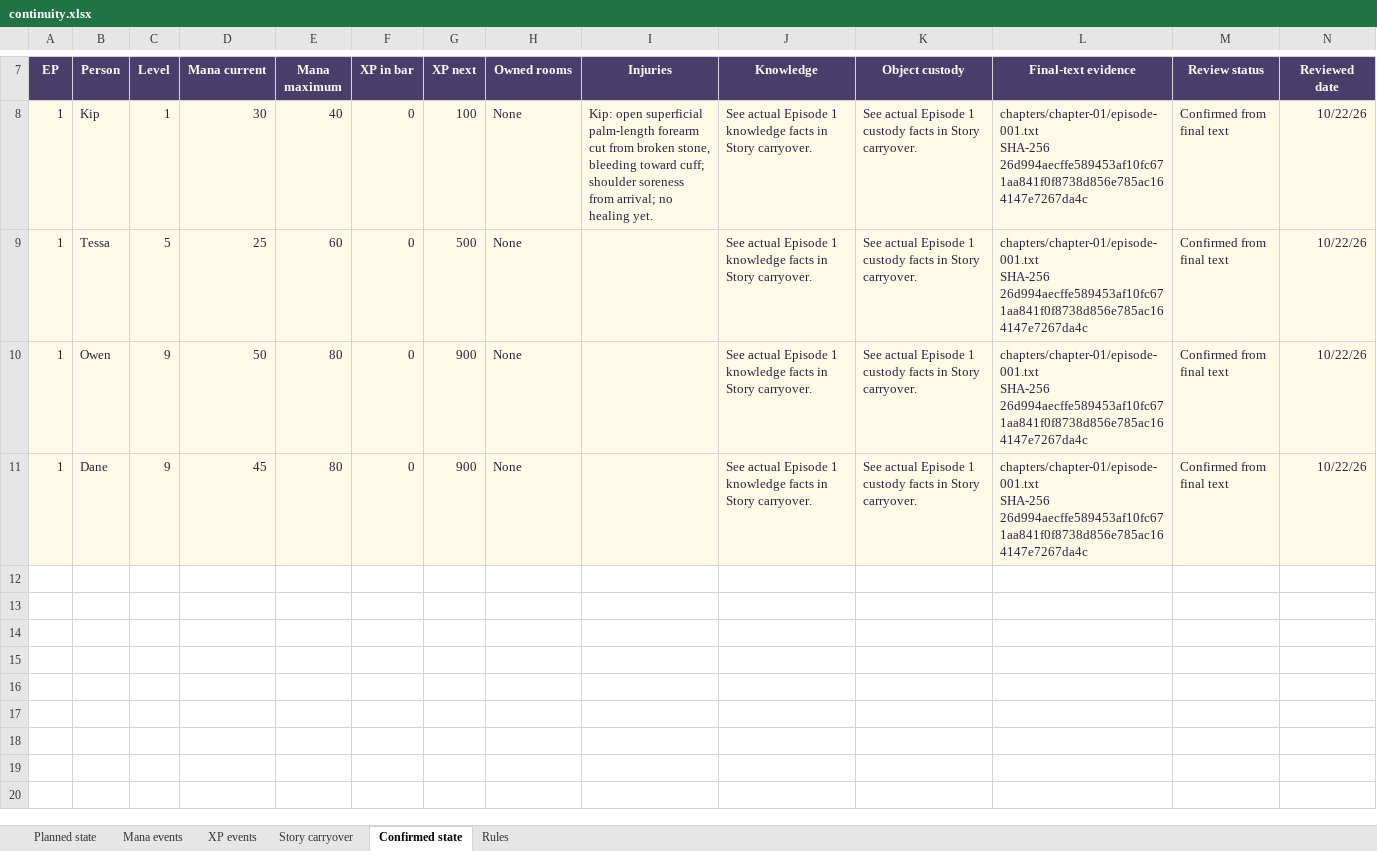
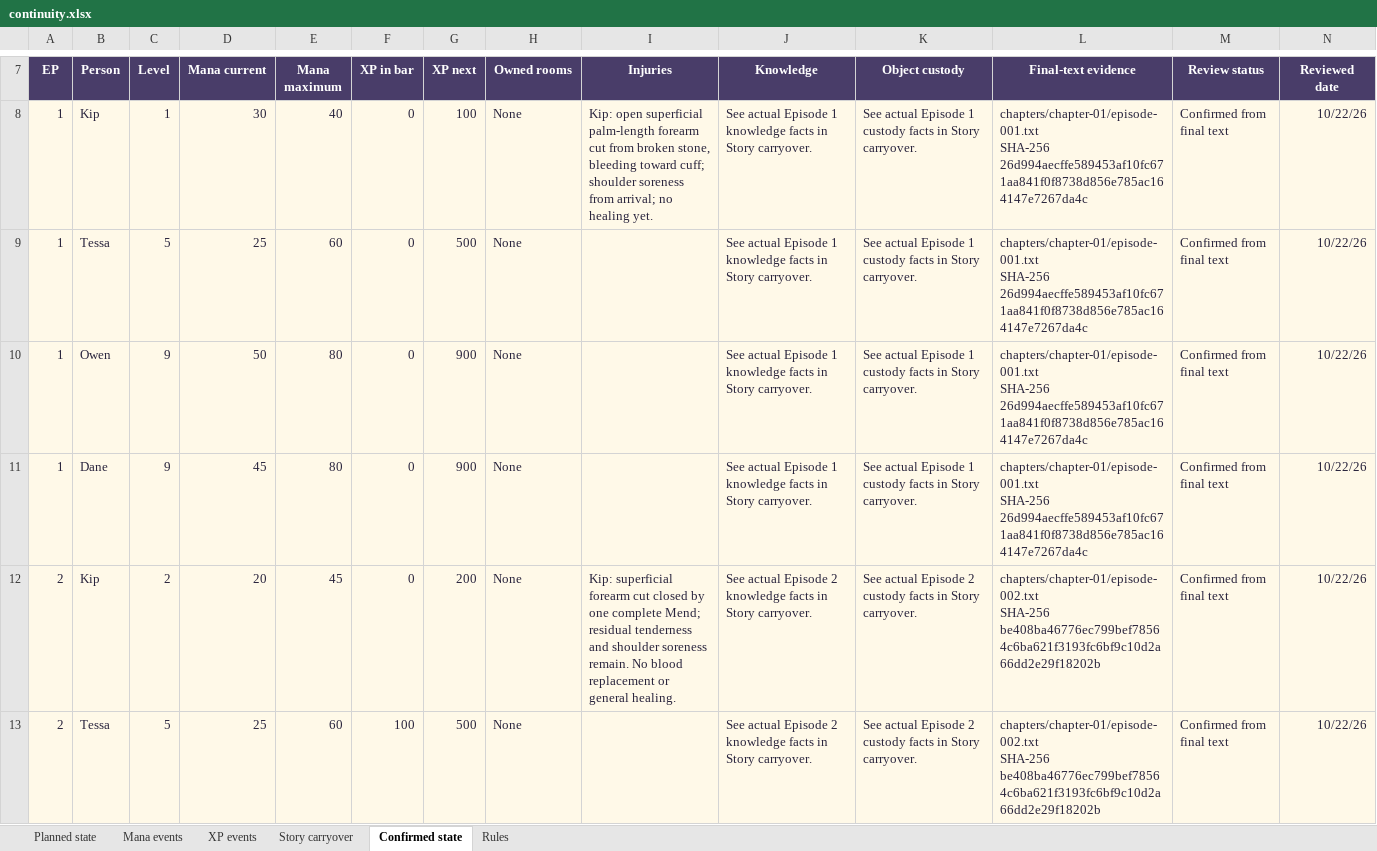
Before and after one commit to Chronomanga/Lit-RPG, an Excel workbook: projects/kip-quillman/continuity.xlsx, sheet Confirmed state, drawn as a sheet; only a part is shown, gaps mark what is left out; values as stored, in another font and other column widths than the file's, no borders; conditional formats and table styles not drawn; ↵ is a line break in a cell; the diff covers the shown part only; the diff names each change by its address in the sheet, - before the commit and + after, or states it on an @@ line.

Commit message:
Refresh Kip's persistent continuity tracker through Episode 2

```diff
--- a/projects/kip-quillman/continuity.xlsx (sheet Confirmed state)
+++ b/projects/kip-quillman/continuity.xlsx (sheet Confirmed state)
+row 12: 2 | Kip | 2 | 20 | 45 | 0 | 200 | None | Kip: superficial forearm cut closed by one complete Mend; residual tenderness and shoulder soreness remain. No blood replacement or general healing. | See actual Episode 2 knowledge facts in Story carryover. | See actual Episode 2 custody facts in Story carryover. | chapters/chapter-01/episode-002.txt ↵ SHA-256 be408ba46776ec799bef78564c6ba621f3193fc6bf9c10d2a66dd2e29f18202b | Confirmed from final text | 10/22/26
+row 13: 2 | Tessa | 5 | 25 | 60 | 100 | 500 | None |  | See actual Episode 2 knowledge facts in Story carryover. | See actual Episode 2 custody facts in Story carryover. | chapters/chapter-01/episode-002.txt ↵ SHA-256 be408ba46776ec799bef78564c6ba621f3193fc6bf9c10d2a66dd2e29f18202b | Confirmed from final text | 10/22/26
```
Also changed, not shown: 2 added rows and 2 edited cells elsewhere in this sheet, sheet Story carryover, sheet Planned state, 7 other files.
